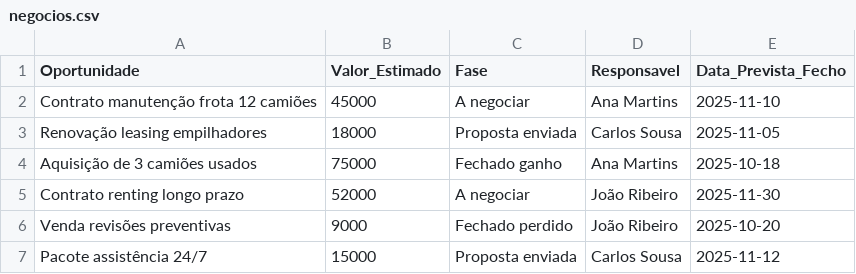
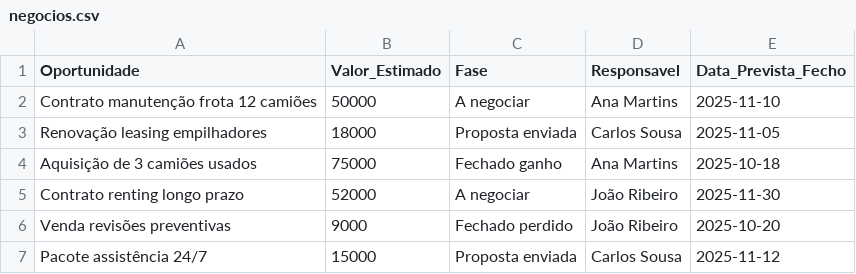
Before and after one commit to pacocj/OpenAI, a CSV file: negocios.csv, drawn as a sheet.

Commit message:
Update negocios.csv

```diff
--- a/negocios.csv
+++ b/negocios.csv
@@ -1,3 +1,3 @@
 Oportunidade,Valor_Estimado,Fase,Responsavel,Data_Prevista_Fecho
-Contrato manutenção frota 12 camiões,45000,A negociar,Ana Martins,2025-11-10
+Contrato manutenção frota 12 camiões,50000,A negociar,Ana Martins,2025-11-10
 Renovação leasing empilhadores,18000,Proposta enviada,Carlos Sousa,2025-11-05
```
